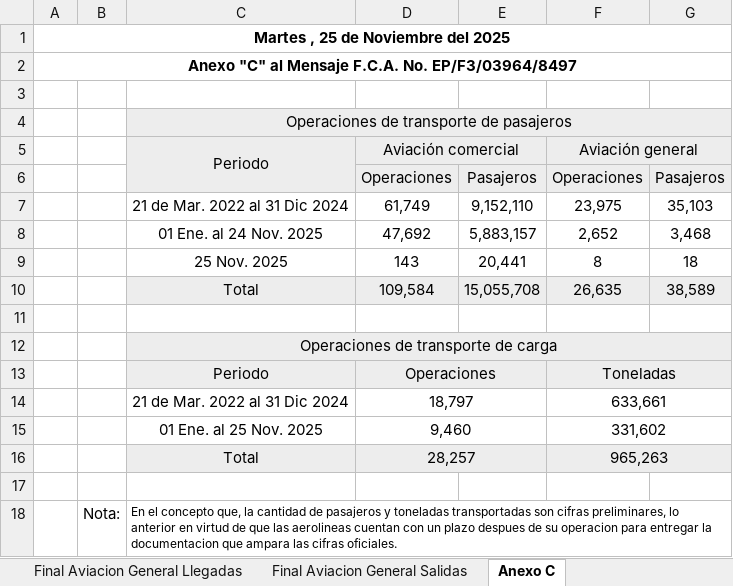
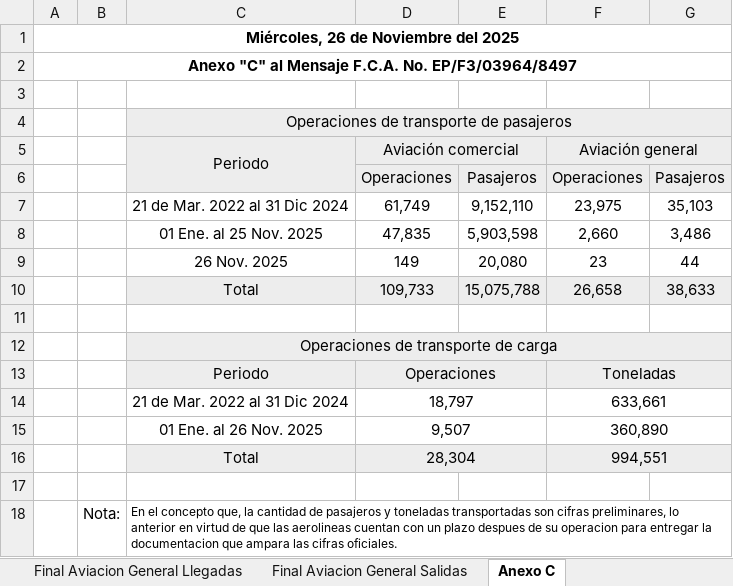
Before and after one commit to isaacazhael161f-creator/AIFA-OPERACIONES, an Excel workbook: excel/parte_operaciones_completo.xlsx, sheet Anexo C, drawn as a sheet; values as stored, in another font and other column widths than the file's, no borders; conditional formats not drawn; removed rows and columns are numbered as before the commit, all else as after; the diff names each change by its address in the sheet, - before the commit and + after, or states it on an @@ line.

```diff
--- a/excel/parte_operaciones_completo.xlsx (sheet Anexo C)
+++ b/excel/parte_operaciones_completo.xlsx (sheet Anexo C)
-A1: Martes , 25 de Noviembre del 2025
+A1: Miércoles, 26 de Noviembre del 2025
-row 8:  |  | 01 Ene. al 24 Nov. 2025 | 47,692 | 5,883,157 | 2,652 | 3,468
-row 9:  |  | 25 Nov. 2025 | 143 | 20,441 | 8 | 18
-row 10:  |  | Total | 109,584 | 15,055,708 | 26,635 | 38,589
+row 8:  |  | 01 Ene. al 25 Nov. 2025 | 47,835 | 5,903,598 | 2,660 | 3,486
+row 9:  |  | 26 Nov. 2025 | 149 | 20,080 | 23 | 44
+row 10:  |  | Total | 109,733 | 15,075,788 | 26,658 | 38,633
-row 15:  |  | 01 Ene. al 25 Nov. 2025 | 9,460 |  | 331,602
-row 16:  |  | Total | 28,257 |  | 965,263
+row 15:  |  | 01 Ene. al 26 Nov. 2025 | 9,507 |  | 360,890
+row 16:  |  | Total | 28,304 |  | 994,551
```
Also changed, not shown: sheet Hoja Final Pasajeros, sheet Hoja Final Cargo, sheet Final Aviacion General Salidas, sheet Final Aviacion General Llegadas, formulas that keep their value, 8 other files.
